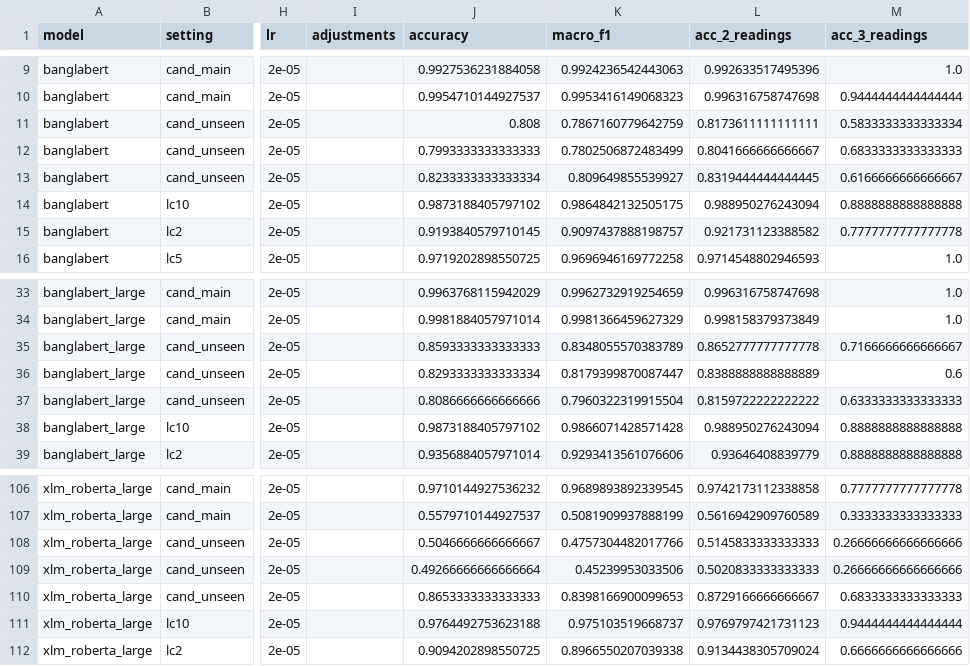
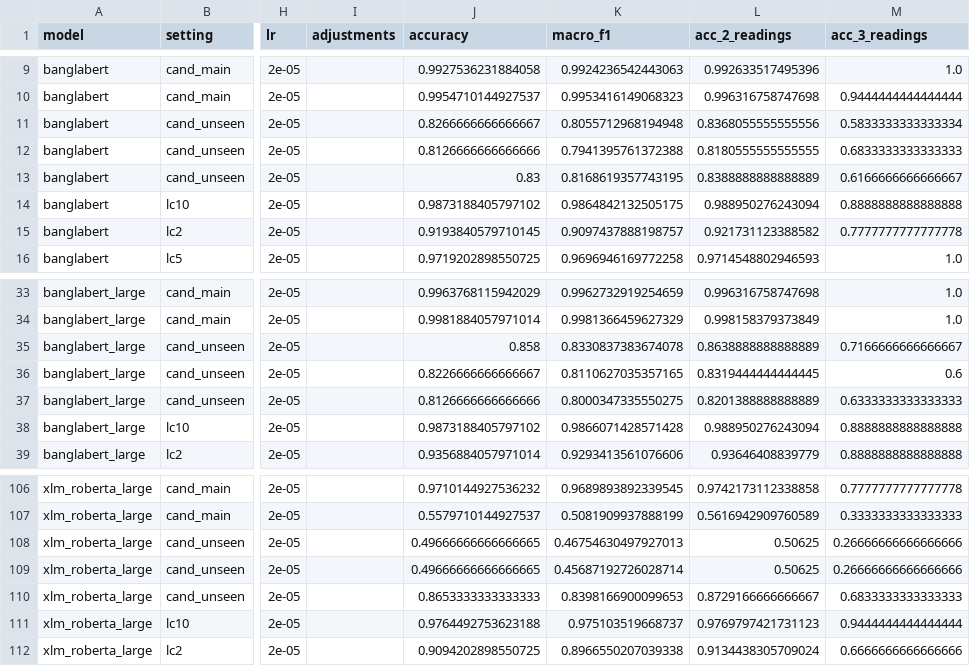
Before and after one commit to kawshikbuet17/bangla-heteronym-benchmark, a CSV file: results/runs.csv, drawn as a sheet; only a part is shown, gaps mark what is left out; the diff names each change by its address in the sheet, - before the commit and + after, or states it on an @@ line.

Commit message:
Fix the swapped readings of ব্যাংককে: corrected splits, reading_fixes for trained checkpoints, unseen split rescored

```diff
--- a/results/runs.csv
+++ b/results/runs.csv
-J11 (accuracy): 0.808
+J11 (accuracy): 0.8266666666666667
-K11 (macro_f1): 0.7867160779642759
+K11 (macro_f1): 0.8055712968194948
-L11 (acc_2_readings): 0.8173611111111111
+L11 (acc_2_readings): 0.8368055555555556
-J12 (accuracy): 0.7993333333333333
+J12 (accuracy): 0.8126666666666666
-K12 (macro_f1): 0.7802506872483499
+K12 (macro_f1): 0.7941395761372388
-L12 (acc_2_readings): 0.8041666666666667
+L12 (acc_2_readings): 0.8180555555555555
-J13 (accuracy): 0.8233333333333334
+J13 (accuracy): 0.83
-K13 (macro_f1): 0.809649855539927
+K13 (macro_f1): 0.8168619357743195
-L13 (acc_2_readings): 0.8319444444444445
+L13 (acc_2_readings): 0.8388888888888889
-J35 (accuracy): 0.8593333333333333
+J35 (accuracy): 0.858
-K35 (macro_f1): 0.8348055570383789
+K35 (macro_f1): 0.8330837383674078
-L35 (acc_2_readings): 0.8652777777777778
+L35 (acc_2_readings): 0.8638888888888889
-J36 (accuracy): 0.8293333333333334
+J36 (accuracy): 0.8226666666666667
-K36 (macro_f1): 0.8179399870087447
+K36 (macro_f1): 0.8110627035357165
-L36 (acc_2_readings): 0.8388888888888889
+L36 (acc_2_readings): 0.8319444444444445
-J37 (accuracy): 0.8086666666666666
+J37 (accuracy): 0.8126666666666666
-K37 (macro_f1): 0.7960322319915504
+K37 (macro_f1): 0.8000347335550275
-L37 (acc_2_readings): 0.8159722222222222
+L37 (acc_2_readings): 0.8201388888888889
-J108 (accuracy): 0.5046666666666667
+J108 (accuracy): 0.49666666666666665
-K108 (macro_f1): 0.4757304482017766
+K108 (macro_f1): 0.46754630497927013
-L108 (acc_2_readings): 0.5145833333333333
+L108 (acc_2_readings): 0.50625
-J109 (accuracy): 0.49266666666666664
+J109 (accuracy): 0.49666666666666665
-K109 (macro_f1): 0.45239953033506
+K109 (macro_f1): 0.45687192726028714
-L109 (acc_2_readings): 0.5020833333333333
+L109 (acc_2_readings): 0.50625
```
Also changed, not shown: runs/banglabert/cand_unseen/seed42/predictions.csv, runs/banglabert/cand_unseen/seed43/predictions.csv, 53 other files.
